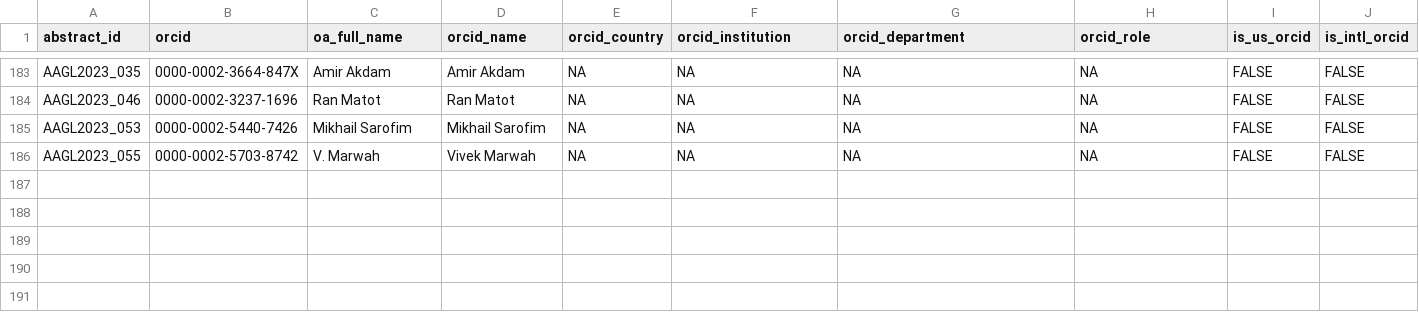
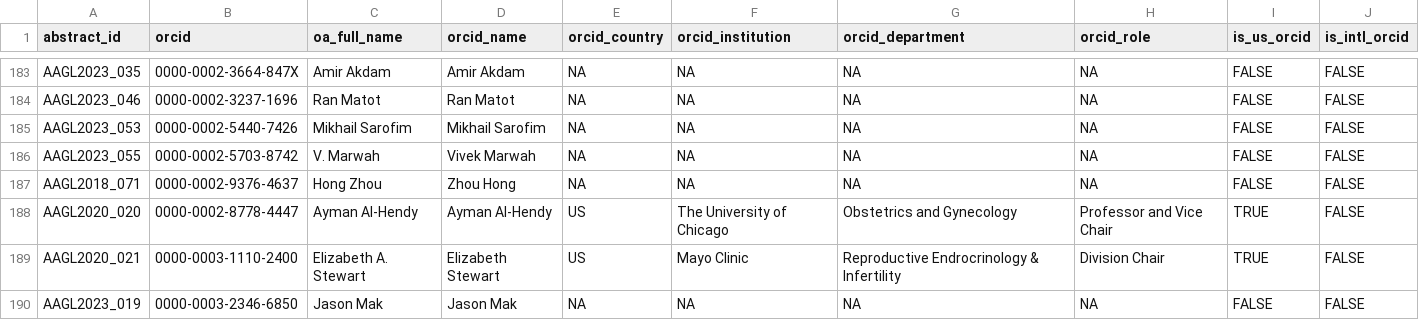
Before and after one commit to mufflyt/abstract_lifetime, a CSV file: data/processed/orcid_demographics.csv, drawn as a sheet; only a part is shown, gaps mark what is left out.

```diff
--- a/data/processed/orcid_demographics.csv
+++ b/data/processed/orcid_demographics.csv
@@ -186 +186,5 @@ AAGL2023_053,0000-0002-5440-7426,Mikhail Sarofim,Mikhail Sarofim,NA,NA,NA,NA,FAL
 AAGL2023_055,0000-0002-5703-8742,V. Marwah,Vivek Marwah,NA,NA,NA,NA,FALSE,FALSE
+AAGL2018_071,0000-0002-9376-4637,Hong Zhou,Zhou Hong,NA,NA,NA,NA,FALSE,FALSE
+AAGL2020_020,0000-0002-8778-4447,Ayman Al‐Hendy,Ayman Al-Hendy,US,The University of Chicago,Obstetrics and Gynecology,Professor and Vice Chair,TRUE,FALSE
+AAGL2020_021,0000-0003-1110-2400,Elizabeth A. Stewart,Elizabeth Stewart,US,Mayo Clinic,Reproductive Endrocrinology & Infertility,Division Chair,TRUE,FALSE
+AAGL2023_019,0000-0003-2346-6850,Jason Mak,Jason Mak,NA,NA,NA,NA,FALSE,FALSE
```
Also changed, not shown: data/processed/gender_conflicts.csv, data/processed/matched_pub_types.csv, 15 other files.
